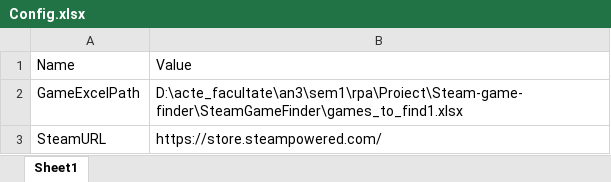
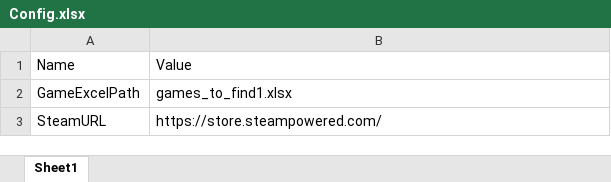
Before and after one commit to pizzandreea/Steam-game-finder, an Excel workbook: SteamGameFinder/Config.xlsx, sheet Sheet1, drawn as a sheet; values as stored, in another font and other column widths than the file's, no borders; the diff names each change by its address in the sheet, - before the commit and + after, or states it on an @@ line.

Commit message:
Login on Steam

```diff
--- a/SteamGameFinder/Config.xlsx (sheet Sheet1)
+++ b/SteamGameFinder/Config.xlsx (sheet Sheet1)
-B2: D:\acte_facultate\an3\sem1\rpa\Proiect\Steam-game-finder\SteamGameFinder\games_to_find1.xlsx
+B2: games_to_find1.xlsx
```
Also changed, not shown: 12 other files.
